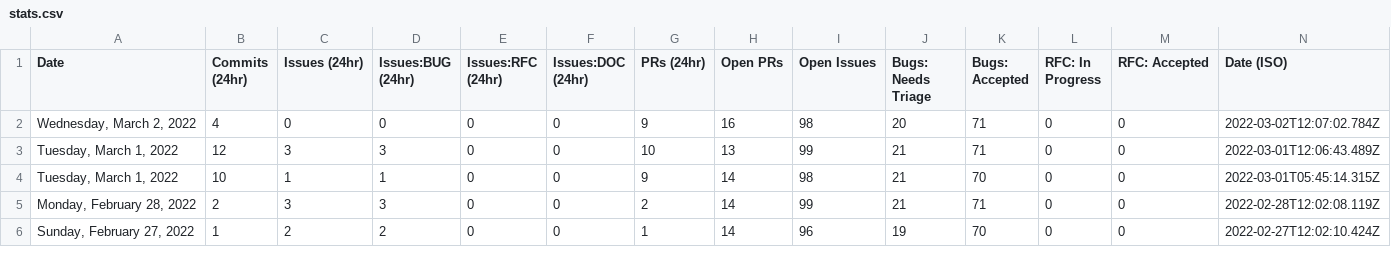
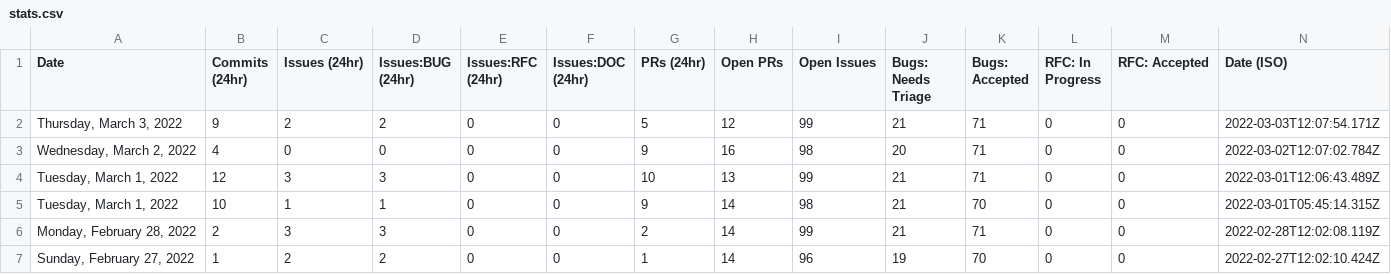
Before and after one commit to SiriousHunter/astro, a CSV file: stats/stats.csv, drawn as a sheet; only a part is shown; the diff names each change by its address in the sheet, - before the commit and + after, or states it on an @@ line.

```diff
--- a/stats/stats.csv
+++ b/stats/stats.csv
+row 2: Thursday, March 3, 2022 | 9 | 2 | 2 | 0 | 0 | 5 | 12 | 99 | 21 | 71 | 0 | 0 | 2022-03-03T12:07:54.171Z
```
